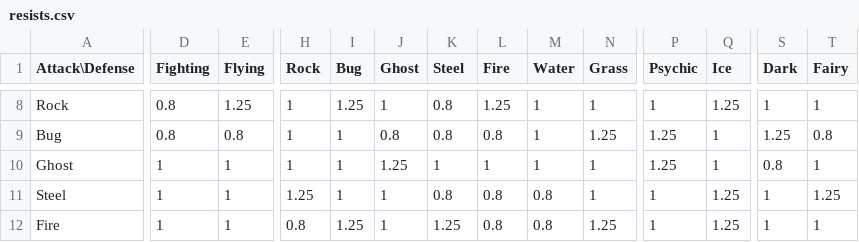
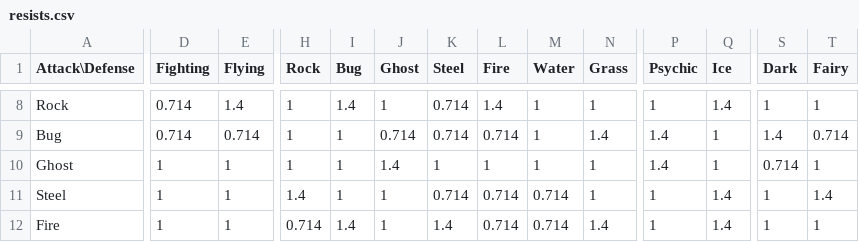
Before and after one commit to celandro/pokebattler-fight, a CSV file: src/main/resources/com/pokebattler/fight/data/resists.csv, drawn as a sheet; only a part is shown, gaps mark what is left out; the diff covers the shown part only; the diff names each change by its address in the sheet, - before the commit and + after, or states it on an @@ line.

```diff
--- a/src/main/resources/com/pokebattler/fight/data/resists.csv
+++ b/src/main/resources/com/pokebattler/fight/data/resists.csv
-D8:D9 (Fighting): 0.8
+D8:D9 (Fighting): 0.714
-E8 (Flying): 1.25
+E8 (Flying): 1.4
-I8 (Bug): 1.25
+I8 (Bug): 1.4
-K8:K9 (Steel): 0.8
+K8:K9 (Steel): 0.714
-L8 (Fire): 1.25
+L8 (Fire): 1.4
-Q8 (Ice): 1.25
+Q8 (Ice): 1.4
-E9 (Flying): 0.8
+E9 (Flying): 0.714
-J9 (Ghost): 0.8
+J9 (Ghost): 0.714
-L9 (Fire): 0.8
+L9 (Fire): 0.714
-N9 (Grass): 1.25
+N9 (Grass): 1.4
-P9:P10 (Psychic): 1.25
+P9:P10 (Psychic): 1.4
-S9 (Dark): 1.25
+S9 (Dark): 1.4
-T9 (Fairy): 0.8
+T9 (Fairy): 0.714
-J10 (Ghost): 1.25
+J10 (Ghost): 1.4
-S10 (Dark): 0.8
+S10 (Dark): 0.714
-H11 (Rock): 1.25
+H11 (Rock): 1.4
-K11 (Steel): 0.8
+K11 (Steel): 0.714
-L11:L12 (Fire): 0.8
+L11:L12 (Fire): 0.714
-M11:M12 (Water): 0.8
+M11:M12 (Water): 0.714
-Q11:Q12 (Ice): 1.25
+Q11:Q12 (Ice): 1.4
-T11 (Fairy): 1.25
+T11 (Fairy): 1.4
-H12 (Rock): 0.8
+H12 (Rock): 0.714
-I12 (Bug): 1.25
+I12 (Bug): 1.4
-K12 (Steel): 1.25
+K12 (Steel): 1.4
-N12 (Grass): 1.25
+N12 (Grass): 1.4
```
Also changed, not shown: 89 edited cells elsewhere in this file, 1 other file.
